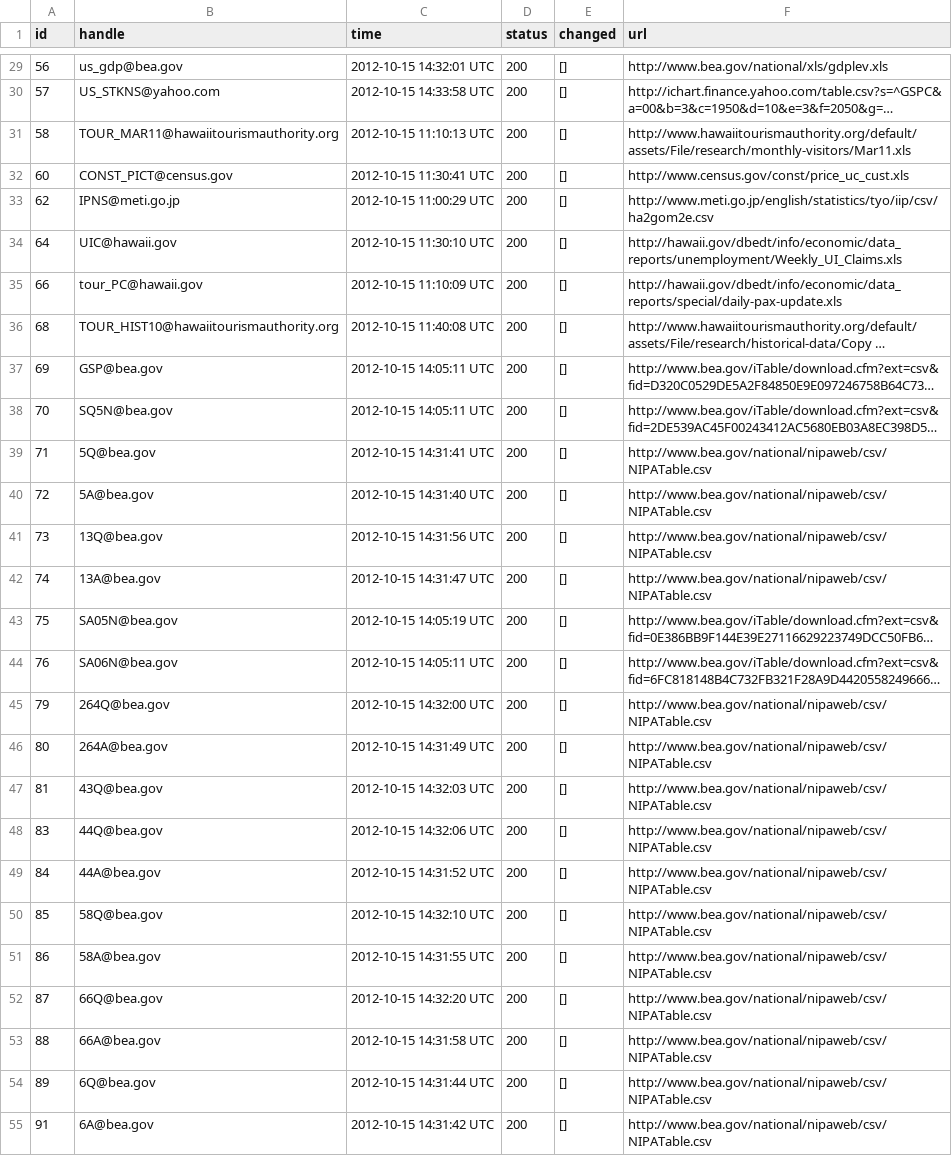
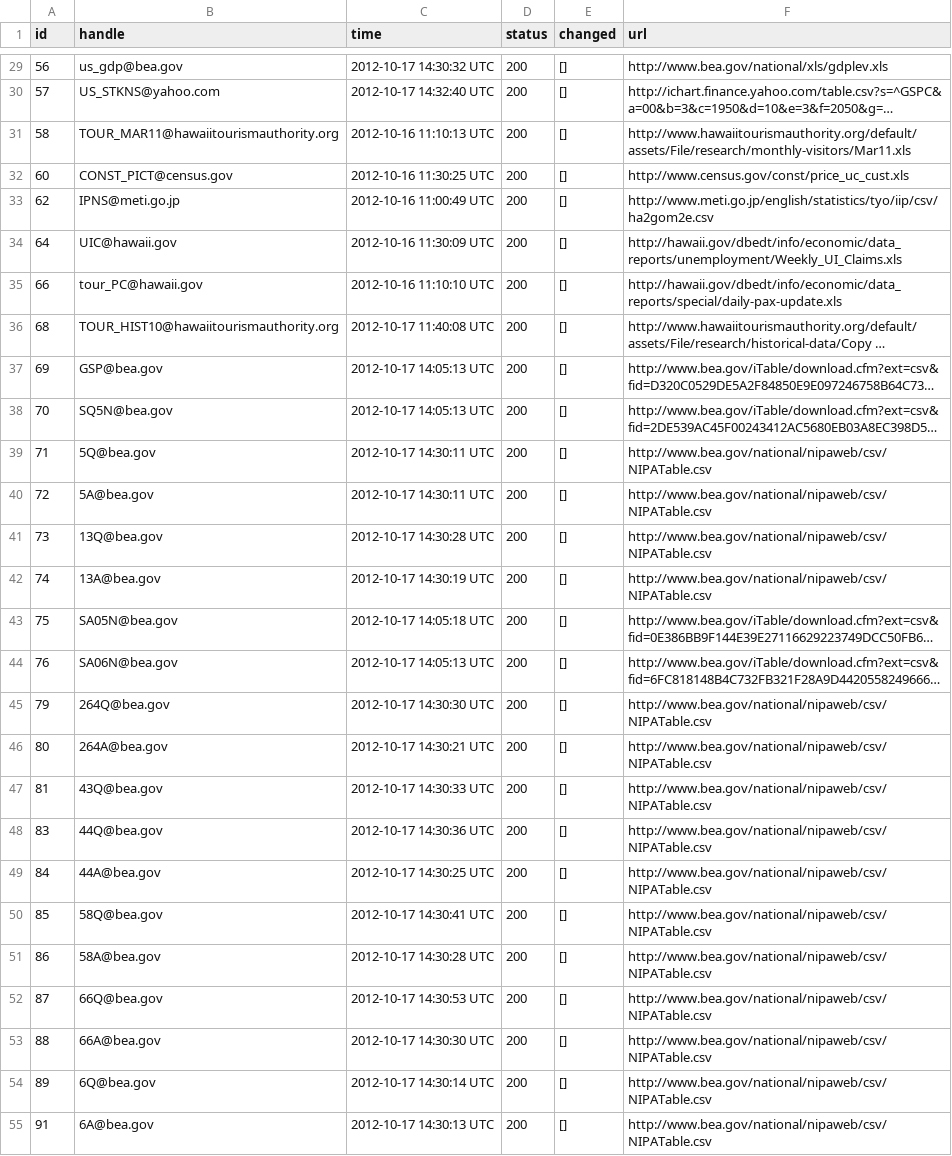
Before and after one commit to bentut/udaman, a CSV file: public/download_results.csv, drawn as a sheet; only a part is shown, gaps mark what is left out; long unchanged cells end in …; the diff covers the shown part only; the diff names each change by its address in the sheet, - before the commit and + after, or states it on an @@ line.

```diff
--- a/public/download_results.csv
+++ b/public/download_results.csv
-C29 (time): 2012-10-15 14:32:01 UTC
+C29 (time): 2012-10-17 14:30:32 UTC
-C30 (time): 2012-10-15 14:33:58 UTC
+C30 (time): 2012-10-17 14:32:40 UTC
-C31 (time): 2012-10-15 11:10:13 UTC
+C31 (time): 2012-10-16 11:10:13 UTC
-C32 (time): 2012-10-15 11:30:41 UTC
+C32 (time): 2012-10-16 11:30:25 UTC
-C33 (time): 2012-10-15 11:00:29 UTC
+C33 (time): 2012-10-16 11:00:49 UTC
-C34 (time): 2012-10-15 11:30:10 UTC
+C34 (time): 2012-10-16 11:30:09 UTC
-C35 (time): 2012-10-15 11:10:09 UTC
+C35 (time): 2012-10-16 11:10:10 UTC
-C36 (time): 2012-10-15 11:40:08 UTC
+C36 (time): 2012-10-17 11:40:08 UTC
-C37:C38 (time): 2012-10-15 14:05:11 UTC
+C37:C38 (time): 2012-10-17 14:05:13 UTC
-C39 (time): 2012-10-15 14:31:41 UTC
+C39 (time): 2012-10-17 14:30:11 UTC
-C40 (time): 2012-10-15 14:31:40 UTC
+C40 (time): 2012-10-17 14:30:11 UTC
-C41 (time): 2012-10-15 14:31:56 UTC
+C41 (time): 2012-10-17 14:30:28 UTC
-C42 (time): 2012-10-15 14:31:47 UTC
+C42 (time): 2012-10-17 14:30:19 UTC
-C43 (time): 2012-10-15 14:05:19 UTC
+C43 (time): 2012-10-17 14:05:18 UTC
-C44 (time): 2012-10-15 14:05:11 UTC
+C44 (time): 2012-10-17 14:05:13 UTC
-C45 (time): 2012-10-15 14:32:00 UTC
+C45 (time): 2012-10-17 14:30:30 UTC
-C46 (time): 2012-10-15 14:31:49 UTC
+C46 (time): 2012-10-17 14:30:21 UTC
-C47 (time): 2012-10-15 14:32:03 UTC
+C47 (time): 2012-10-17 14:30:33 UTC
-C48 (time): 2012-10-15 14:32:06 UTC
+C48 (time): 2012-10-17 14:30:36 UTC
-C49 (time): 2012-10-15 14:31:52 UTC
+C49 (time): 2012-10-17 14:30:25 UTC
-C50 (time): 2012-10-15 14:32:10 UTC
+C50 (time): 2012-10-17 14:30:41 UTC
-C51 (time): 2012-10-15 14:31:55 UTC
+C51 (time): 2012-10-17 14:30:28 UTC
-C52 (time): 2012-10-15 14:32:20 UTC
+C52 (time): 2012-10-17 14:30:53 UTC
-C53 (time): 2012-10-15 14:31:58 UTC
+C53 (time): 2012-10-17 14:30:30 UTC
-C54 (time): 2012-10-15 14:31:44 UTC
+C54 (time): 2012-10-17 14:30:14 UTC
-C55 (time): 2012-10-15 14:31:42 UTC
+C55 (time): 2012-10-17 14:30:13 UTC
```
Also changed, not shown: 114 edited cells elsewhere in this file, public/packager_output.csv, 8 other files.
